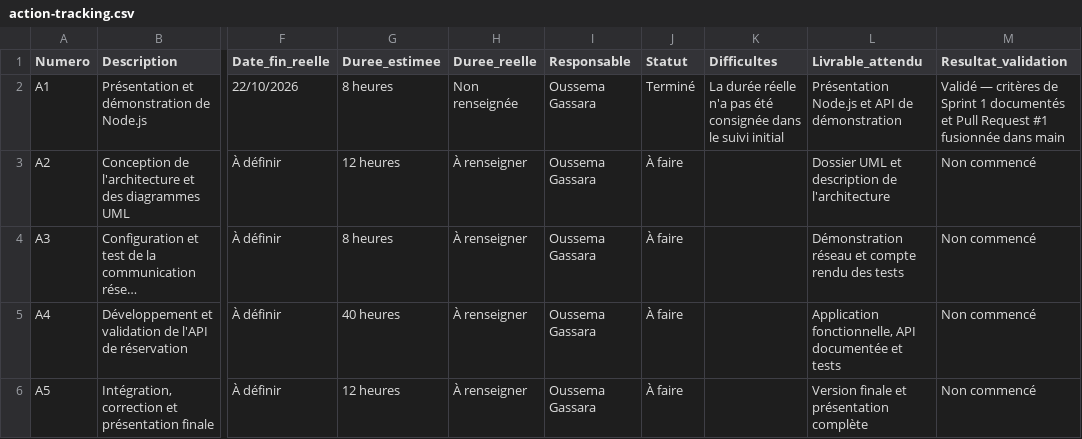
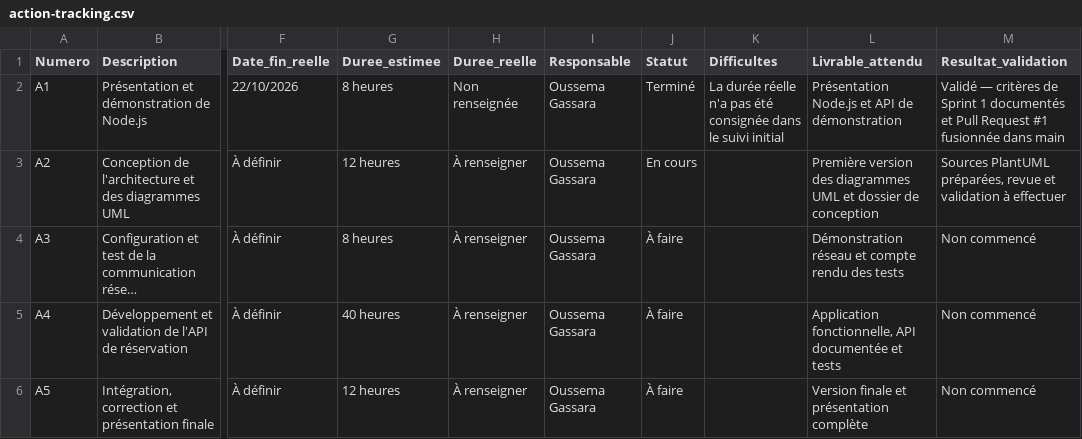
Before and after one commit to oussema-gassara/application_transport_devabaselog, a CSV file: docs/scrum/action-tracking.csv, drawn as a sheet; only a part is shown, gaps mark what is left out; long unchanged cells end in …; the diff names each change by its address in the sheet, - before the commit and + after, or states it on an @@ line.

Commit message:
docs(sprint-2): add initial UML design and sprint tracking

```diff
--- a/docs/scrum/action-tracking.csv
+++ b/docs/scrum/action-tracking.csv
-J3 (Statut): À faire
+J3 (Statut): En cours
-L3 (Livrable_attendu): Dossier UML et description de l'architecture
+L3 (Livrable_attendu): Première version des diagrammes UML et dossier de conception
-M3 (Resultat_validation): Non commencé
+M3 (Resultat_validation): Sources PlantUML préparées, revue et validation à effectuer
```
Also changed, not shown: 13 other files.
